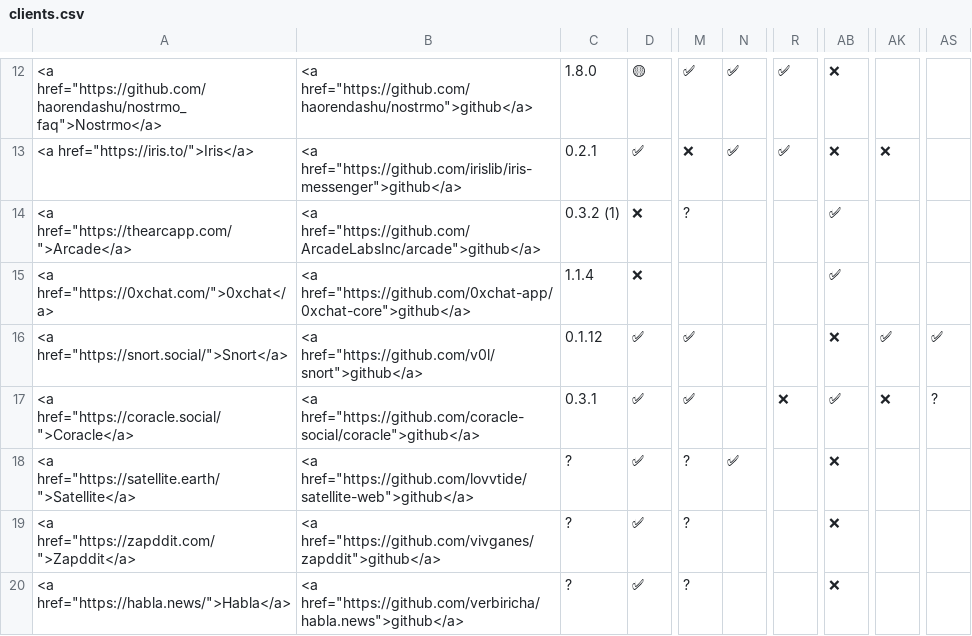
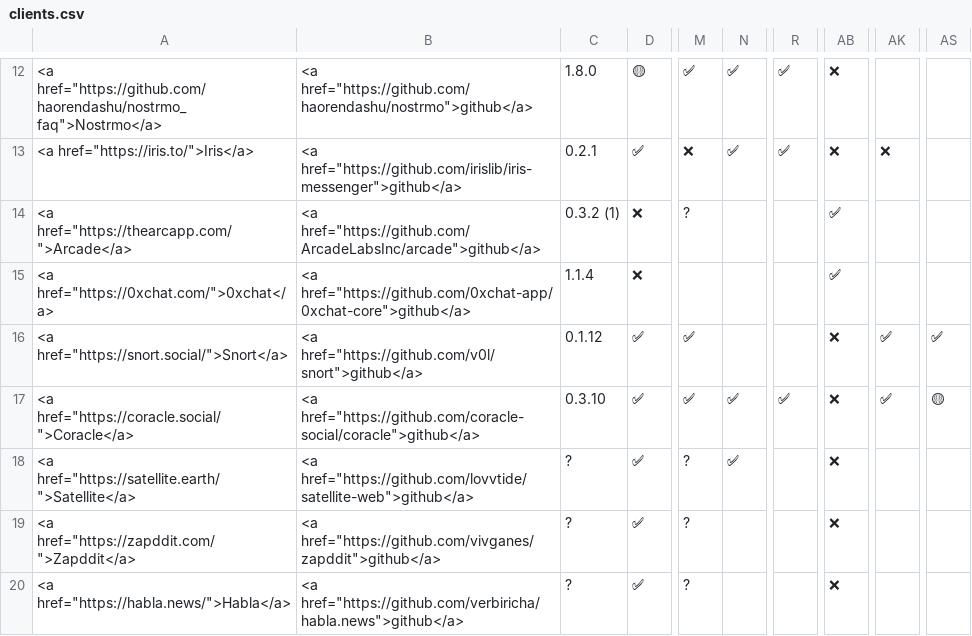
Before and after one commit to nostorg/clients, a CSV file: _data/clients.csv, drawn as a sheet; only a part is shown, gaps mark what is left out; the diff names each change by its address in the sheet, - before the commit and + after, or states it on an @@ line.

Commit message:
Update Coracle (#3)
Co-authored-by: Jonathan Staab <shtaab@gmail.com>

```diff
--- a/_data/clients.csv
+++ b/_data/clients.csv
-C17: 0.3.1
+C17: 0.3.10
-N17: (empty)
+N17: ✅
-R17: ❌
+R17: ✅
-AB17: ✅
+AB17: ❌
-AK17: ❌
+AK17: ✅
-AS17: ?
+AS17: 🟡
```
